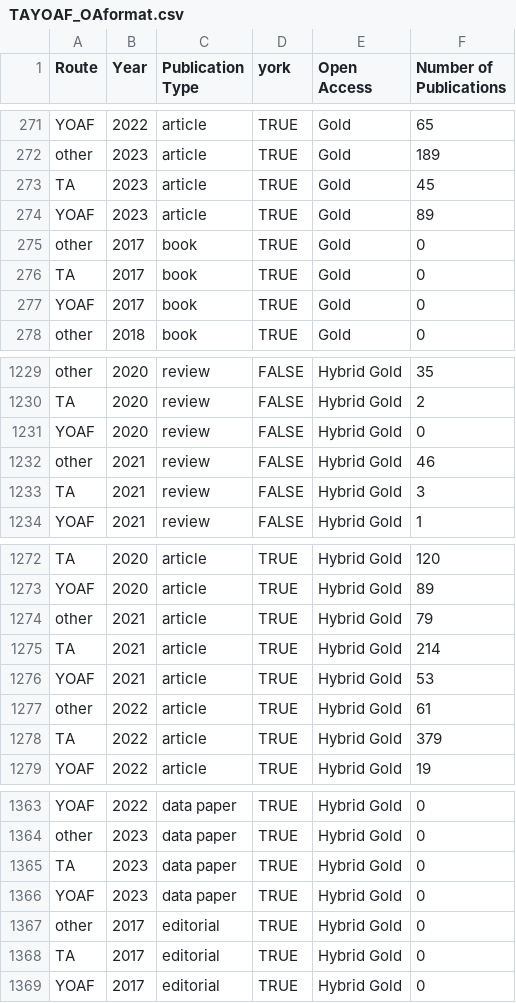
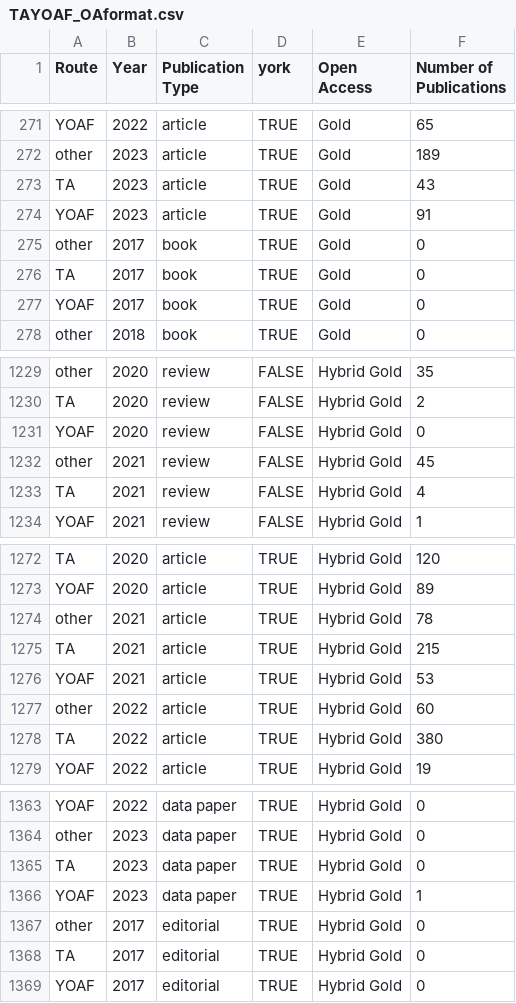
Before and after one commit to openresearchyork/openresearchyork_dashboard, a CSV file: TAYOAF_OAformat.csv, drawn as a sheet; only a part is shown, gaps mark what is left out.

Commit message:
changed filter for TA data

```diff
--- a/TAYOAF_OAformat.csv
+++ b/TAYOAF_OAformat.csv
@@ -272,4 +272,4 @@
 "other","2023","article","TRUE","Gold",189
-"TA","2023","article","TRUE","Gold",45
-"YOAF","2023","article","TRUE","Gold",89
+"TA","2023","article","TRUE","Gold",43
+"YOAF","2023","article","TRUE","Gold",91
 "other","2017","book","TRUE","Gold",0
@@ -1231,4 +1231,4 @@
 "YOAF","2020","review","FALSE","Hybrid Gold",0
-"other","2021","review","FALSE","Hybrid Gold",46
-"TA","2021","review","FALSE","Hybrid Gold",3
+"other","2021","review","FALSE","Hybrid Gold",45
+"TA","2021","review","FALSE","Hybrid Gold",4
 "YOAF","2021","review","FALSE","Hybrid Gold",1
@@ -1273,7 +1273,7 @@
 "YOAF","2020","article","TRUE","Hybrid Gold",89
-"other","2021","article","TRUE","Hybrid Gold",79
-"TA","2021","article","TRUE","Hybrid Gold",214
+"other","2021","article","TRUE","Hybrid Gold",78
+"TA","2021","article","TRUE","Hybrid Gold",215
 "YOAF","2021","article","TRUE","Hybrid Gold",53
-"other","2022","article","TRUE","Hybrid Gold",61
-"TA","2022","article","TRUE","Hybrid Gold",379
+"other","2022","article","TRUE","Hybrid Gold",60
+"TA","2022","article","TRUE","Hybrid Gold",380
 "YOAF","2022","article","TRUE","Hybrid Gold",19
@@ -1365,3 +1365,3 @@
 "TA","2023","data paper","TRUE","Hybrid Gold",0
-"YOAF","2023","data paper","TRUE","Hybrid Gold",0
+"YOAF","2023","data paper","TRUE","Hybrid Gold",1
 "other","2017","editorial","TRUE","Hybrid Gold",0
```
Also changed, not shown: 2 other files.
